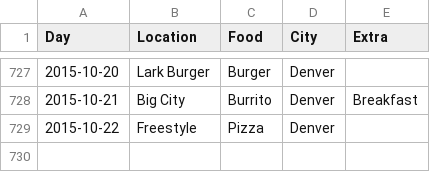
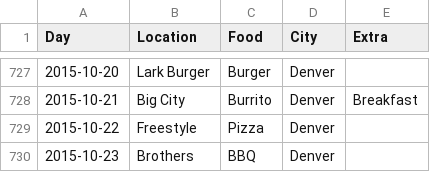
Before and after one commit to terrbearCodes/data, a CSV file: lunches.csv, drawn as a sheet; only a part is shown, gaps mark what is left out; the diff names each change by its address in the sheet, - before the commit and + after, or states it on an @@ line.

Commit message:
Update lunches.csv

```diff
--- a/lunches.csv
+++ b/lunches.csv
+row 730: 2015-10-23 | Brothers | BBQ | Denver
```
